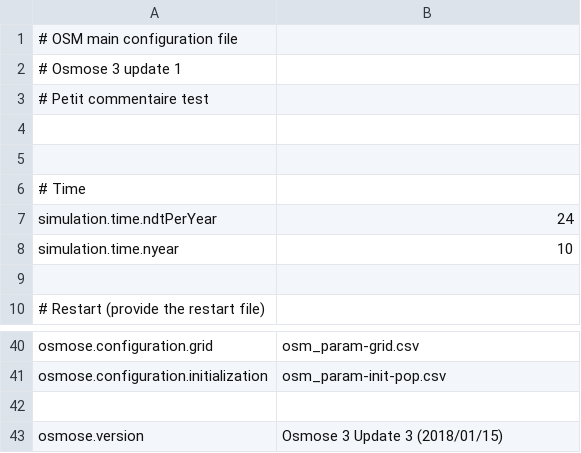
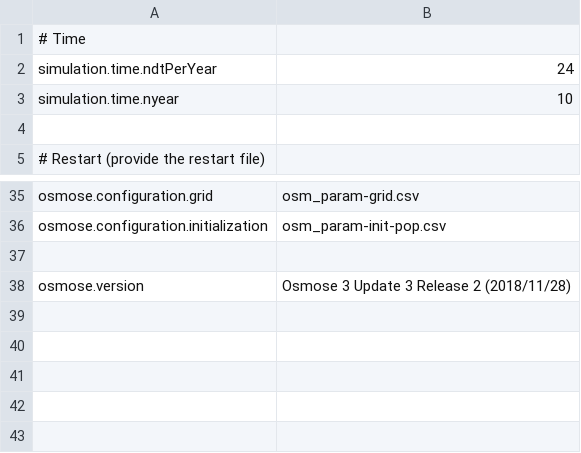
Before and after one commit to osmose-model/emibios_testcase, a CSV file: master/osm_all-parameters.csv, drawn as a sheet; only a part is shown, gaps mark what is left out.

```diff
--- a/master/osm_all-parameters.csv
+++ b/master/osm_all-parameters.csv
@@ -1,6 +1 @@
-# OSM main configuration file;
-# Osmose 3 update 1;
-# Petit commentaire test;
-;
-;
 # Time;
@@ -42,2 +37,2 @@ osmose.configuration.initialization;osm_param-init-pop.csv
 
-osmose.version;Osmose 3 Update 3 (2018/01/15)
+osmose.version; Osmose 3 Update 3 Release 2 (2018/11/28)
```
Also changed, not shown: master/osm_param-grid.csv, master/osm_param-movement.csv, 14 other files.
